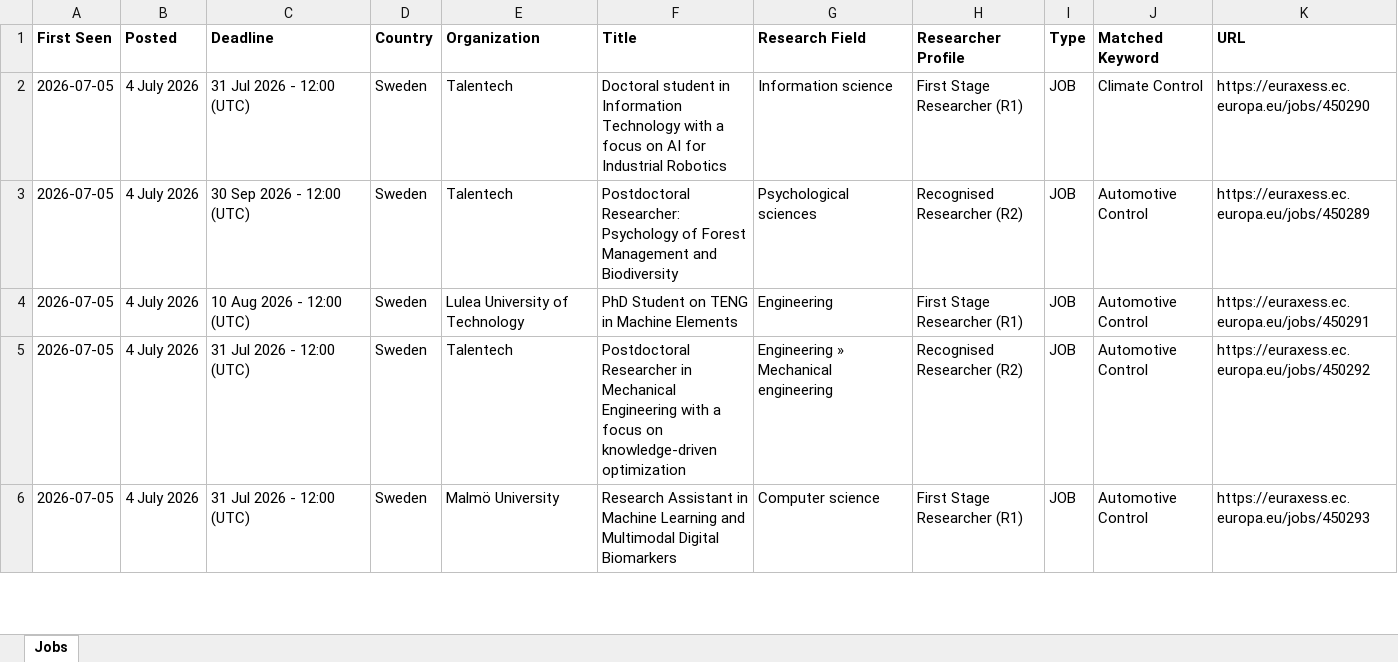
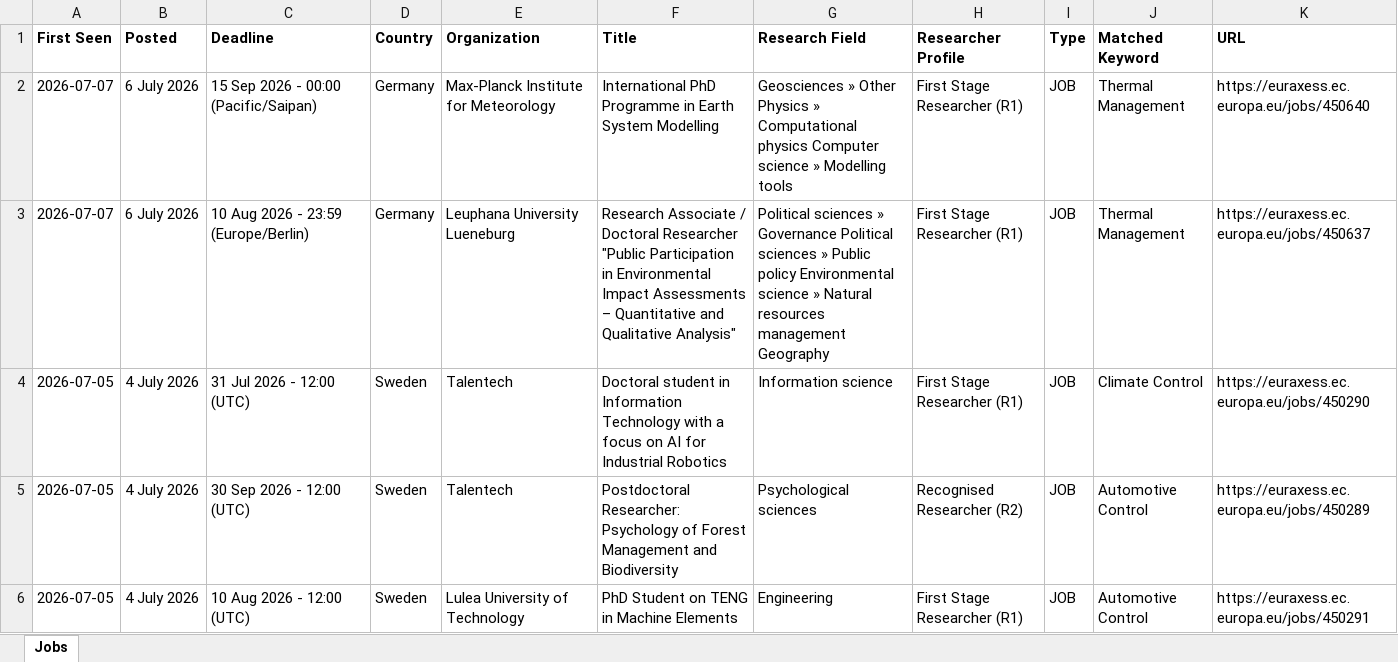
Before and after one commit to JustaBirdy/euraxess-tracker, an Excel workbook: jobs.xlsx, sheet Jobs, drawn as a sheet; only a part is shown; the shorter side is filled out with more unchanged rows; values as stored, in another font and other column widths than the file's, no borders; the diff names each change by its address in the sheet, - before the commit and + after, or states it on an @@ line.

```diff
--- a/jobs.xlsx (sheet Jobs)
+++ b/jobs.xlsx (sheet Jobs)
+row 2: 2026-07-07 | 6 July 2026 | 15 Sep 2026 - 00:00 (Pacific/Saipan) | Germany | Max-Planck Institute for Meteorology | International PhD Programme in Earth System Modelling | Geosciences » Other Physics » Computational physics Computer science » Modelling tools | First Stage Researcher (R1) | JOB | Thermal Management | https://euraxess.ec.europa.eu/jobs/450640
+row 3: 2026-07-07 | 6 July 2026 | 10 Aug 2026 - 23:59 (Europe/Berlin) | Germany | Leuphana University Lueneburg | Research Associate / Doctoral Researcher "Public Participation in Environmental Impact Assessments – Quantitative and Qualitative Analysis" | Political sciences » Governance Political sciences » Public policy Environmental science » Natural resources management Geography | First Stage Researcher (R1) | JOB | Thermal Management | https://euraxess.ec.europa.eu/jobs/450637
```
Also changed, not shown: 1 other file.
